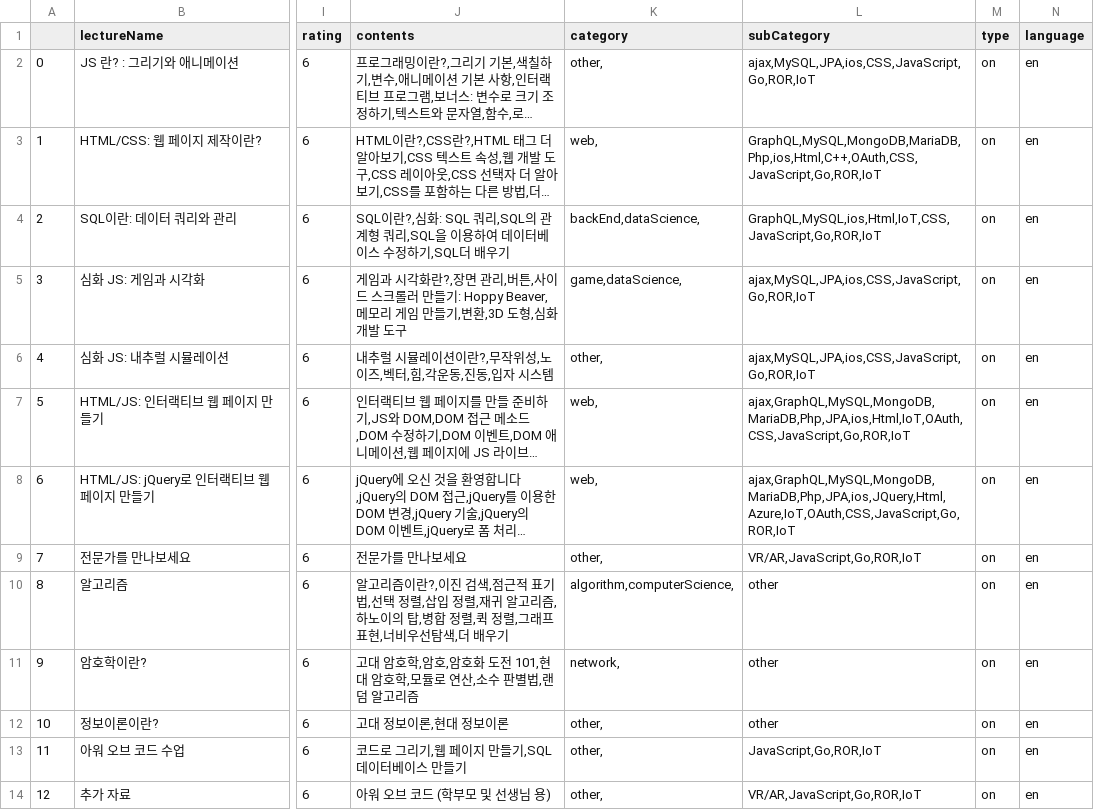
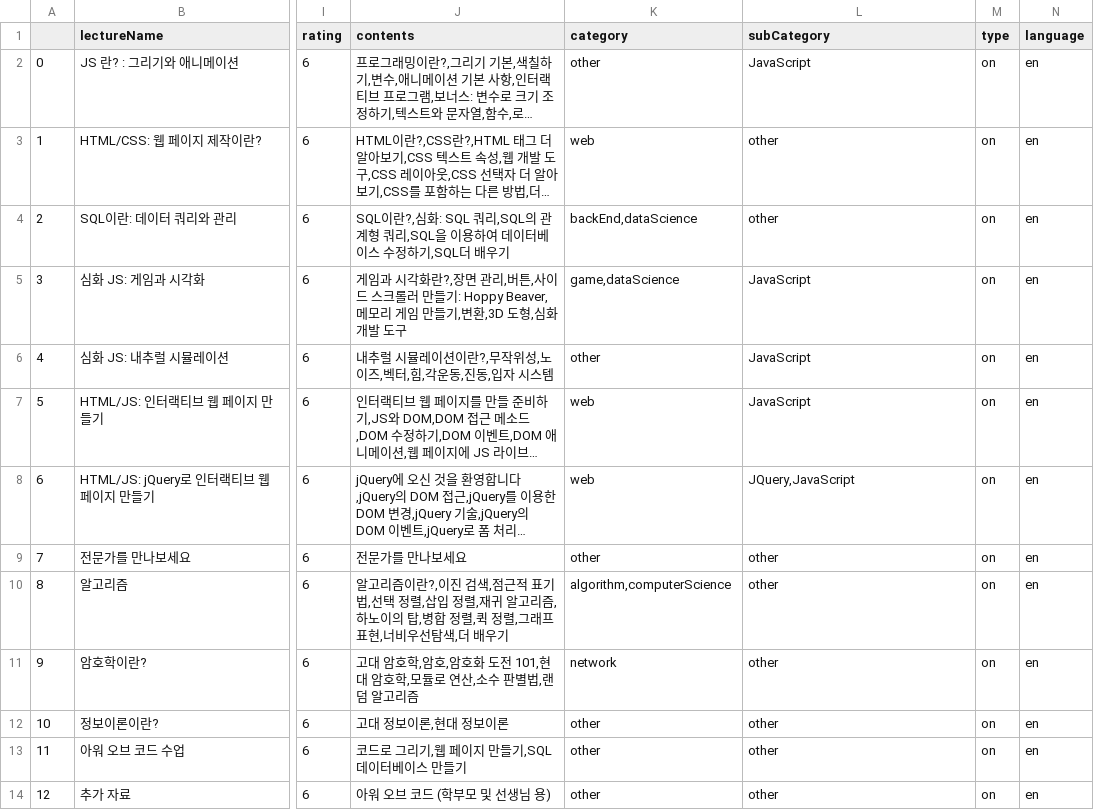
Before and after one commit to YHaJung/crawling, a CSV file: codeingCrawler/codeingCrawler/outputs/KhanacademyCrawlingFile2.csv, drawn as a sheet; only a part is shown, gaps mark what is left out; long unchanged cells end in …; the diff names each change by its address in the sheet, - before the commit and + after, or states it on an @@ line.

```diff
--- a/codeingCrawler/codeingCrawler/outputs/KhanacademyCrawlingFile2.csv
+++ b/codeingCrawler/codeingCrawler/outputs/KhanacademyCrawlingFile2.csv
-K2 (category): other,
+K2 (category): other
-L2 (subCategory): ajax,MySQL,JPA,ios,CSS,JavaScript,Go,ROR,IoT
+L2 (subCategory): JavaScript
-K3 (category): web,
+K3 (category): web
-L3 (subCategory): GraphQL,MySQL,MongoDB,MariaDB,Php,ios,Html,C++,OAuth,CSS,JavaScript,Go,ROR,IoT
+L3 (subCategory): other
-K4 (category): backEnd,dataScience,
+K4 (category): backEnd,dataScience
-L4 (subCategory): GraphQL,MySQL,ios,Html,IoT,CSS,JavaScript,Go,ROR,IoT
+L4 (subCategory): other
-K5 (category): game,dataScience,
+K5 (category): game,dataScience
-L5:L6 (subCategory): ajax,MySQL,JPA,ios,CSS,JavaScript,Go,ROR,IoT
+L5:L6 (subCategory): JavaScript
-K6 (category): other,
+K6 (category): other
-K7:K8 (category): web,
+K7:K8 (category): web
-L7 (subCategory): ajax,GraphQL,MySQL,MongoDB,MariaDB,Php,JPA,ios,Html,IoT,OAuth,CSS,JavaScript,Go,ROR,IoT
+L7 (subCategory): JavaScript
-L8 (subCategory): ajax,GraphQL,MySQL,MongoDB,MariaDB,Php,JPA,ios,JQuery,Html,Azure,IoT,OAuth,CSS,JavaScript,Go,ROR,IoT
+L8 (subCategory): JQuery,JavaScript
-K9 (category): other,
+K9 (category): other
-L9 (subCategory): VR/AR,JavaScript,Go,ROR,IoT
+L9 (subCategory): other
-K10 (category): algorithm,computerScience,
+K10 (category): algorithm,computerScience
-K11 (category): network,
+K11 (category): network
-K12:K14 (category): other,
+K12:K14 (category): other
-L13 (subCategory): JavaScript,Go,ROR,IoT
+L13 (subCategory): other
-L14 (subCategory): VR/AR,JavaScript,Go,ROR,IoT
+L14 (subCategory): other
```
Also changed, not shown: 1 other file.
